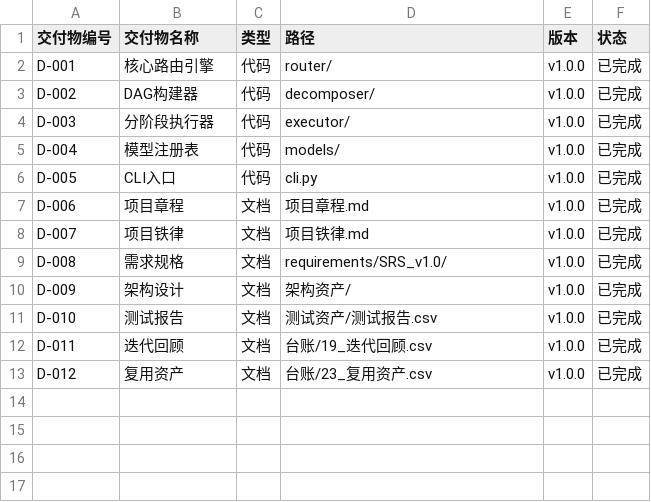
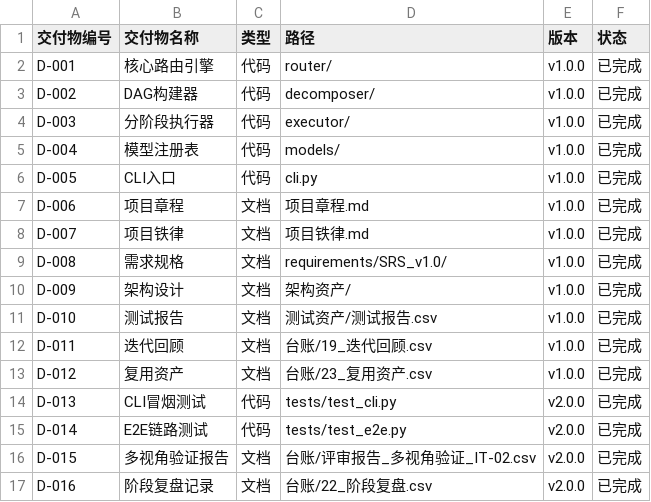
Before and after one commit to gogojaja/dev-model-router, a CSV file: 台账/交付物清单.csv, drawn as a sheet; the diff names each change by its address in the sheet, - before the commit and + after, or states it on an @@ line.

```diff
--- a/台账/交付物清单.csv
+++ b/台账/交付物清单.csv
+row 14: D-013 | CLI冒烟测试 | 代码 | tests/test_cli.py | v2.0.0 | 已完成
+row 15: D-014 | E2E链路测试 | 代码 | tests/test_e2e.py | v2.0.0 | 已完成
+row 16: D-015 | 多视角验证报告 | 文档 | 台账/评审报告_多视角验证_IT-02.csv | v2.0.0 | 已完成
+row 17: D-016 | 阶段复盘记录 | 文档 | 台账/22_阶段复盘.csv | v2.0.0 | 已完成
```
Also changed, not shown: 测试资产/测试用例集.csv, 10 other files.
